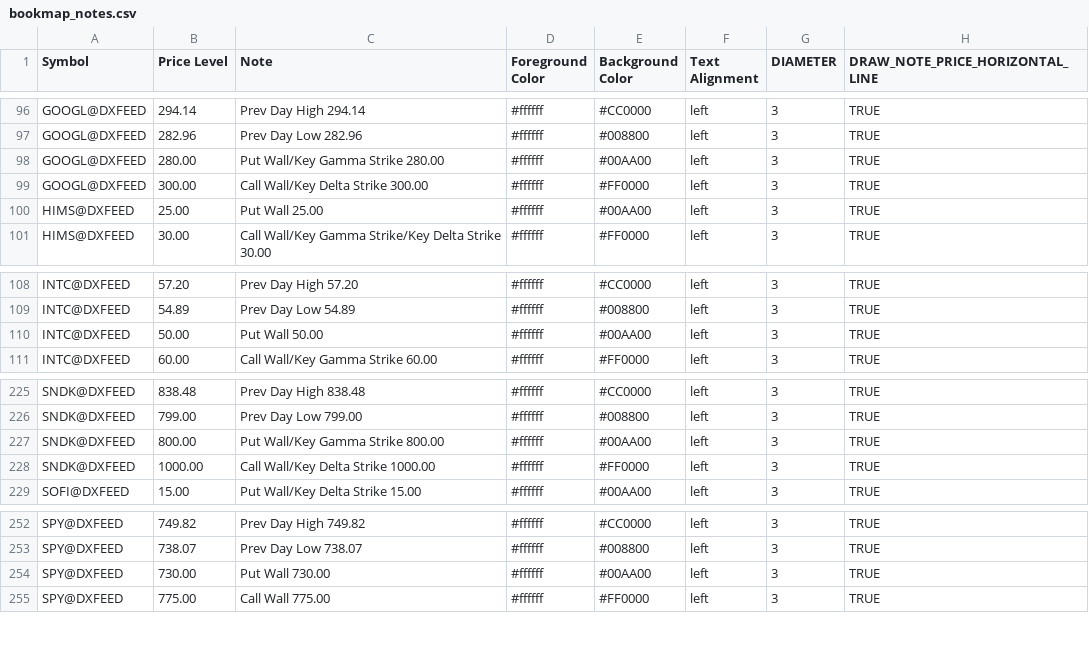
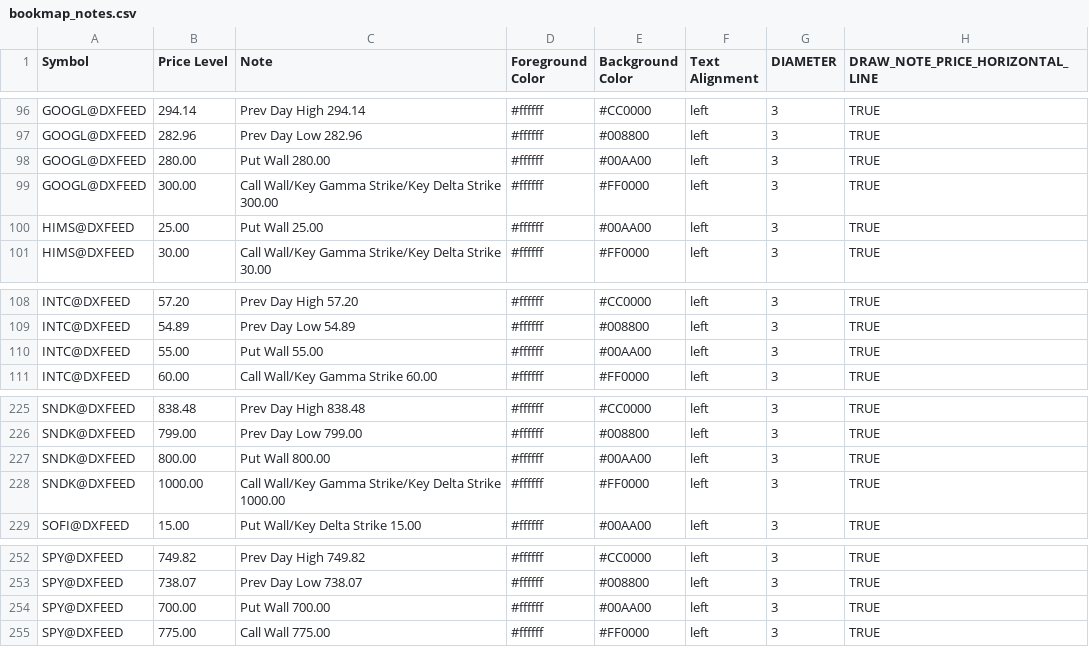
Before and after one commit to marciogmorales/toolbox, a CSV file: bookmap_notes.csv, drawn as a sheet; only a part is shown, gaps mark what is left out.

Commit message:
chore: update bookmap notes (2026-11-17T11:48:32.043Z)

```diff
--- a/bookmap_notes.csv
+++ b/bookmap_notes.csv
@@ -97,4 +97,4 @@ GOOGL@DXFEED,294.14,Prev Day High 294.14,#ffffff,#CC0000,left,3,TRUE
 GOOGL@DXFEED,282.96,Prev Day Low 282.96,#ffffff,#008800,left,3,TRUE
-GOOGL@DXFEED,280.00,Put Wall/Key Gamma Strike 280.00,#ffffff,#00AA00,left,3,TRUE
-GOOGL@DXFEED,300.00,Call Wall/Key Delta Strike 300.00,#ffffff,#FF0000,left,3,TRUE
+GOOGL@DXFEED,280.00,Put Wall 280.00,#ffffff,#00AA00,left,3,TRUE
+GOOGL@DXFEED,300.00,Call Wall/Key Gamma Strike/Key Delta Strike 300.00,#ffffff,#FF0000,left,3,TRUE
 HIMS@DXFEED,25.00,Put Wall 25.00,#ffffff,#00AA00,left,3,TRUE
@@ -109,3 +109,3 @@ INTC@DXFEED,57.20,Prev Day High 57.20,#ffffff,#CC0000,left,3,TRUE
 INTC@DXFEED,54.89,Prev Day Low 54.89,#ffffff,#008800,left,3,TRUE
-INTC@DXFEED,50.00,Put Wall 50.00,#ffffff,#00AA00,left,3,TRUE
+INTC@DXFEED,55.00,Put Wall 55.00,#ffffff,#00AA00,left,3,TRUE
 INTC@DXFEED,60.00,Call Wall/Key Gamma Strike 60.00,#ffffff,#FF0000,left,3,TRUE
@@ -226,4 +226,4 @@ SNDK@DXFEED,838.48,Prev Day High 838.48,#ffffff,#CC0000,left,3,TRUE
 SNDK@DXFEED,799.00,Prev Day Low 799.00,#ffffff,#008800,left,3,TRUE
-SNDK@DXFEED,800.00,Put Wall/Key Gamma Strike 800.00,#ffffff,#00AA00,left,3,TRUE
-SNDK@DXFEED,1000.00,Call Wall/Key Delta Strike 1000.00,#ffffff,#FF0000,left,3,TRUE
+SNDK@DXFEED,800.00,Put Wall 800.00,#ffffff,#00AA00,left,3,TRUE
+SNDK@DXFEED,1000.00,Call Wall/Key Gamma Strike/Key Delta Strike 1000.00,#ffffff,#FF0000,left,3,TRUE
 SOFI@DXFEED,15.00,Put Wall/Key Delta Strike 15.00,#ffffff,#00AA00,left,3,TRUE
@@ -253,3 +253,3 @@ SPY@DXFEED,749.82,Prev Day High 749.82,#ffffff,#CC0000,left,3,TRUE
 SPY@DXFEED,738.07,Prev Day Low 738.07,#ffffff,#008800,left,3,TRUE
-SPY@DXFEED,730.00,Put Wall 730.00,#ffffff,#00AA00,left,3,TRUE
+SPY@DXFEED,700.00,Put Wall 700.00,#ffffff,#00AA00,left,3,TRUE
 SPY@DXFEED,775.00,Call Wall 775.00,#ffffff,#FF0000,left,3,TRUE
```
